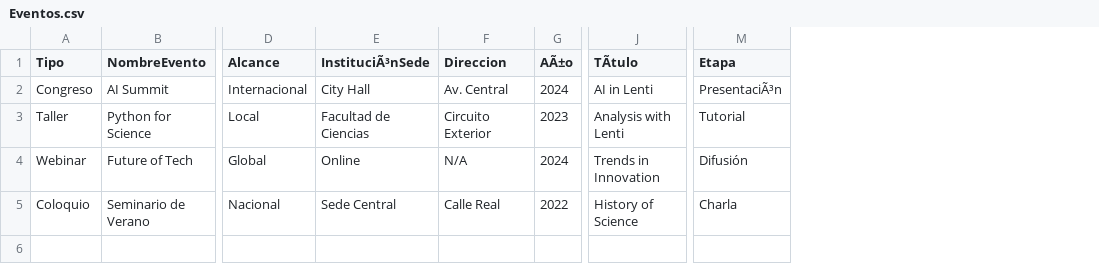
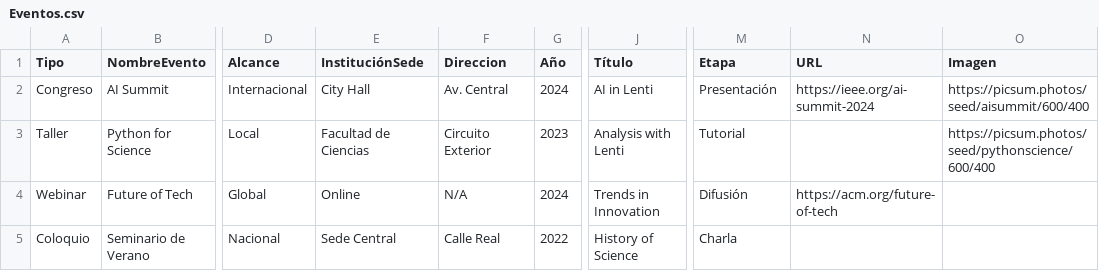
Before and after one commit to Lentigob/lentigob.github.io, a CSV file: data/Eventos.csv, drawn as a sheet; only a part is shown, gaps mark what is left out; the diff names each change by its address in the sheet, - before the commit and + after, or states it on an @@ line.

```diff
--- a/data/Eventos.csv
+++ b/data/Eventos.csv
+column N (URL), rows 2-4: https://ieee.org/ai-summit-2024 |  | https://acm.org/future-of-tech
+column O (Imagen), rows 2-3: https://picsum.photos/seed/aisummit/600/400 | https://picsum.photos/seed/pythonscience/600/400
-E1: InstituciÃ³nSede
+E1: InstituciónSede
-G1: AÃ±o
+G1: Año
-J1: TÃtulo
+J1: Título
-M2 (Etapa): PresentaciÃ³n
+M2 (Etapa): Presentación
```
Also changed, not shown: data/Docencia.csv, data/Equipo.csv, 20 other files.
